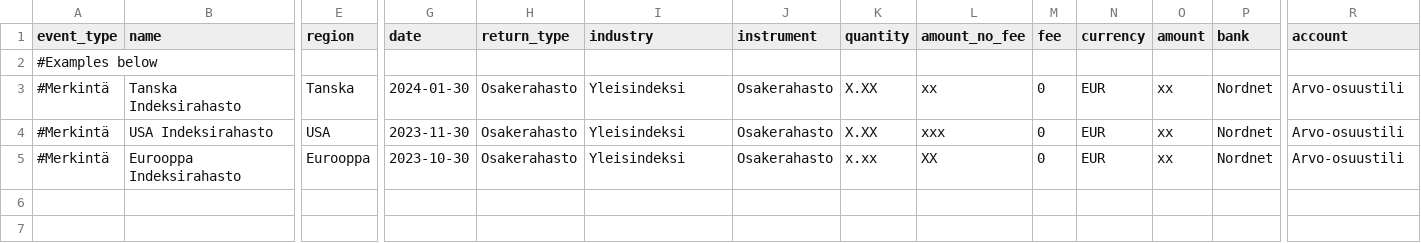
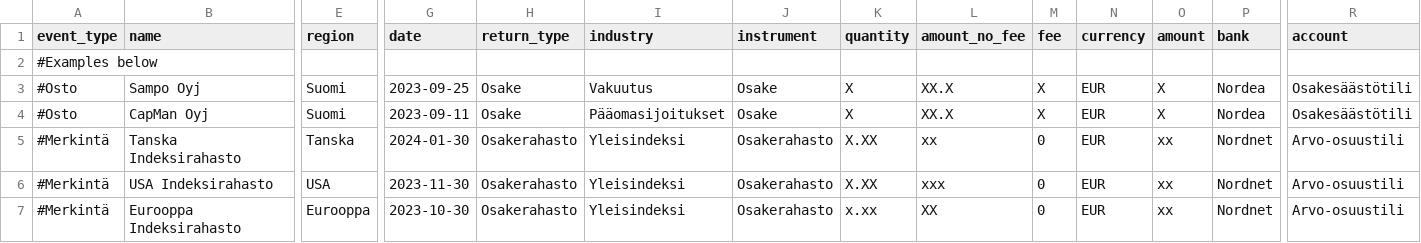
Before and after one commit to jussivirtanen1/AssetManagement, a CSV file: db_insert/transactions_insert_p.csv (was db_insert/transactions_insert.csv), drawn as a sheet; only a part is shown, gaps mark what is left out; rows hold the shown columns only; the diff names each change by its address in the sheet, - before the commit and + after, or states it on an @@ line.

Commit message:
further dev db_insert, set attr for file names

```diff
--- a/db_insert/transactions_insert.csv
+++ b/db_insert/transactions_insert_p.csv
+row 3: #Osto | Sampo Oyj | Suomi | 2023-09-25 | Osake | Vakuutus | Osake | X | XX.X | X | EUR | X | Nordea | Osakesäästötili
+row 4: #Osto | CapMan Oyj | Suomi | 2023-09-11 | Osake | Pääomasijoitukset | Osake | X | XX.X | X | EUR | X | Nordea | Osakesäästötili
```
Also changed, not shown: db_insert/bank_accounts_insert_p.csv, 3 other files.
